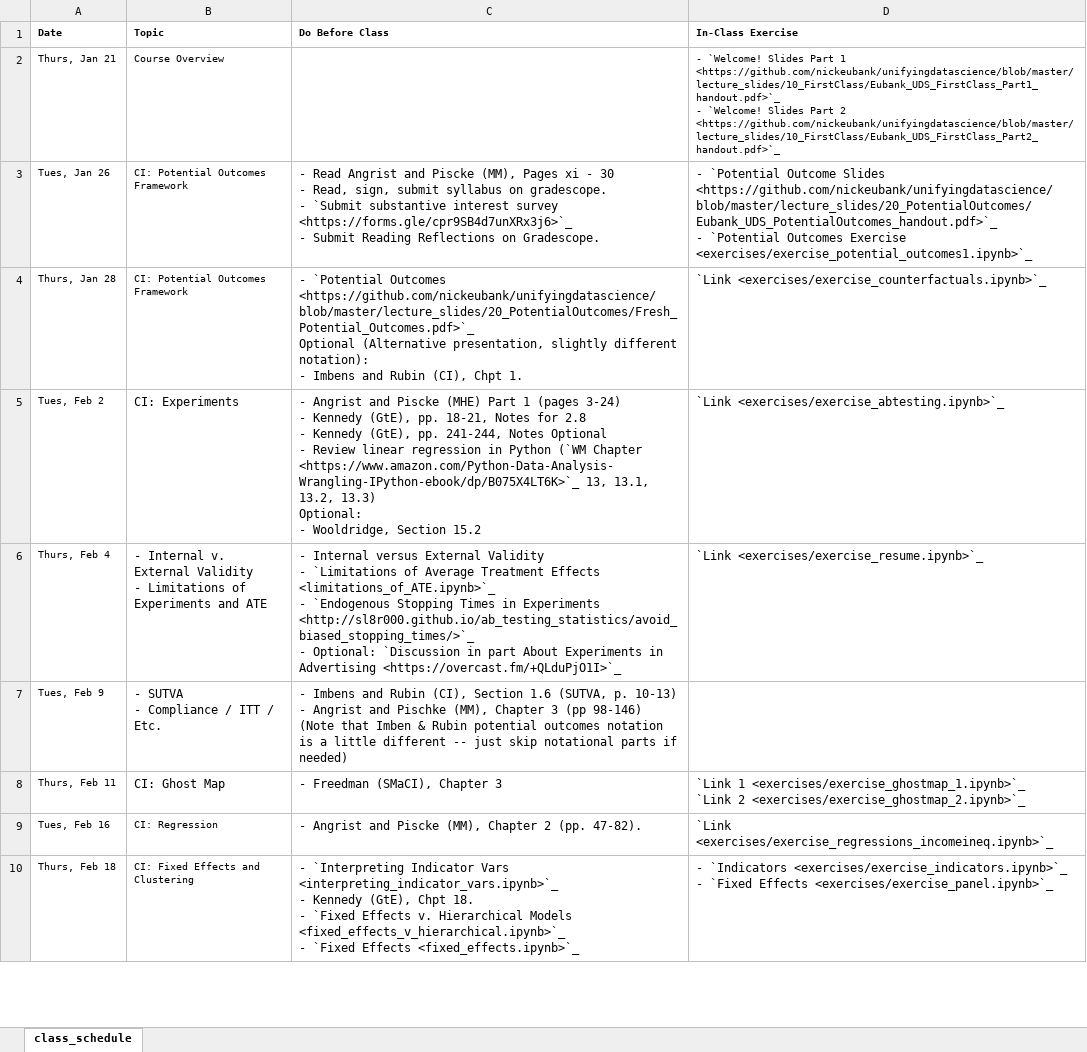
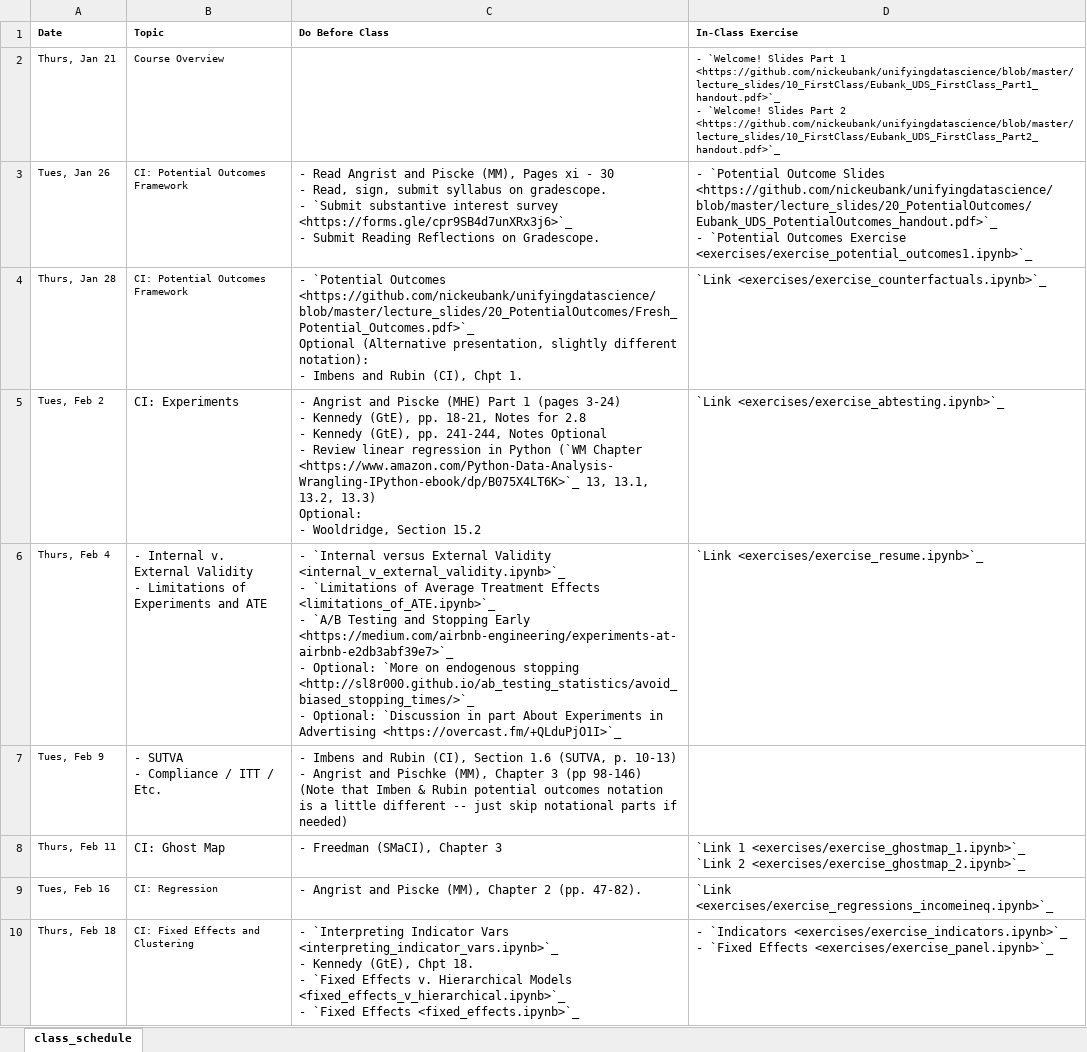
Before and after one commit to nickeubank/unifyingdatascience, an Excel workbook: source/class_schedule_xlsx.xlsx, sheet class_schedule, drawn as a sheet; only a part is shown; values as stored, in another font and other column widths than the file's, no borders; ↵ is a line break in a cell; the diff covers the shown part only; the diff names each change by its address in the sheet, - before the commit and + after, or states it on an @@ line.

Commit message:
add draft of internal v. external

```diff
--- a/source/class_schedule_xlsx.xlsx (sheet class_schedule)
+++ b/source/class_schedule_xlsx.xlsx (sheet class_schedule)
-C6 (Do Before Class): - Internal versus External Validity ↵ - `Limitations of Average Treatment Effects <limitations_of_ATE.ipynb>`_ ↵ - `Endogenous Stopping Times in Experiments <http://sl8r000.github.io/ab_testing_statistics/avoid_biased_stopping_times/>`_ ↵ -…
+C6 (Do Before Class): - `Internal versus External Validity <internal_v_external_validity.ipynb>`_ ↵ - `Limitations of Average Treatment Effects <limitations_of_ATE.ipynb>`_ ↵ - `A/B Testing and Stopping Early <https://medium.com/airbnb-engineering/experiments-at-airbnb-e2db3abf39e7>`_ ↵ - Optional: `More on endogenous stopping <http://sl8r000.github.io/ab_testing_statistics/avoid_biased_stopping_times/>`_ ↵ -…
```
Also changed, not shown: 2 edited cells elsewhere in this sheet, 12 other files.
